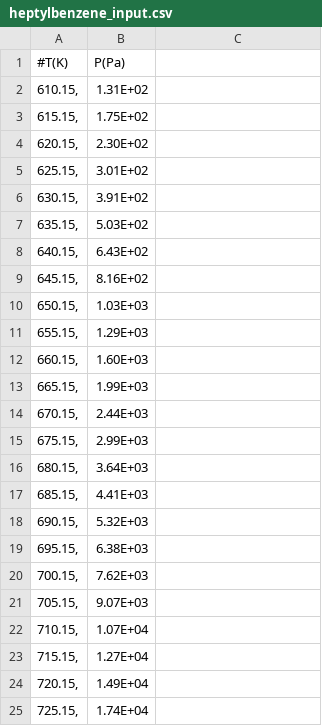
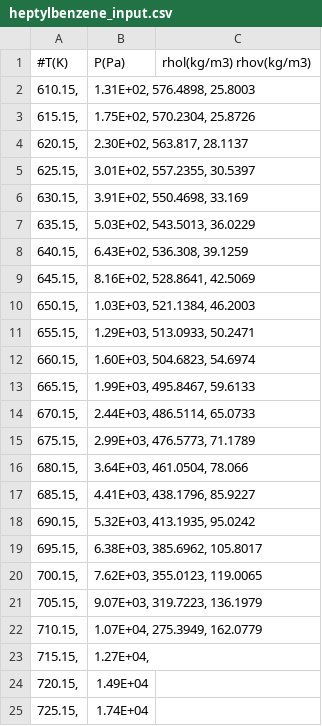
Before and after one commit to rakshitkjain/despasito, a CSV file: despasito/examples/saft_gamma_sw/aromatics/heptylbenzene_input.csv, drawn as a sheet; only a part is shown.

Commit message:
Aromatics Data new style

```diff
--- a/despasito/examples/saft_gamma_sw/aromatics/heptylbenzene_input.csv
+++ b/despasito/examples/saft_gamma_sw/aromatics/heptylbenzene_input.csv
@@ -1,24 +1,24 @@
-#T(K)	P(Pa)
-610.15,	1.31E+02
-615.15,	1.75E+02
-620.15,	2.30E+02
-625.15,	3.01E+02
-630.15,	3.91E+02
-635.15,	5.03E+02
-640.15,	6.43E+02
-645.15,	8.16E+02
-650.15,	1.03E+03
-655.15,	1.29E+03
-660.15,	1.60E+03
-665.15,	1.99E+03
-670.15,	2.44E+03
-675.15,	2.99E+03
-680.15,	3.64E+03
-685.15,	4.41E+03
-690.15,	5.32E+03
-695.15,	6.38E+03
-700.15,	7.62E+03
-705.15,	9.07E+03
-710.15,	1.07E+04
-715.15,	1.27E+04
+#T(K)	P(Pa)	  rhol(kg/m3) rhov(kg/m3)
+610.15,	1.31E+02, 576.4898, 25.8003
+615.15,	1.75E+02, 570.2304, 25.8726
+620.15,	2.30E+02, 563.817, 28.1137
+625.15,	3.01E+02, 557.2355, 30.5397
+630.15,	3.91E+02, 550.4698, 33.169
+635.15,	5.03E+02, 543.5013, 36.0229
+640.15,	6.43E+02, 536.308, 39.1259
+645.15,	8.16E+02, 528.8641, 42.5069
+650.15,	1.03E+03, 521.1384, 46.2003
+655.15,	1.29E+03, 513.0933, 50.2471
+660.15,	1.60E+03, 504.6823, 54.6974
+665.15,	1.99E+03, 495.8467, 59.6133
+670.15,	2.44E+03, 486.5114, 65.0733
+675.15,	2.99E+03, 476.5773, 71.1789
+680.15,	3.64E+03, 461.0504, 78.066
+685.15,	4.41E+03, 438.1796, 85.9227
+690.15,	5.32E+03, 413.1935, 95.0242
+695.15,	6.38E+03, 385.6962, 105.8017
+700.15,	7.62E+03, 355.0123, 119.0065
+705.15,	9.07E+03, 319.7223, 136.1979
+710.15,	1.07E+04, 275.3949, 162.0779
+715.15,	1.27E+04,
 720.15,	1.49E+04
```
Also changed, not shown: despasito/examples/saft_gamma_sw/aromatics/octylbenzene_input.csv.
